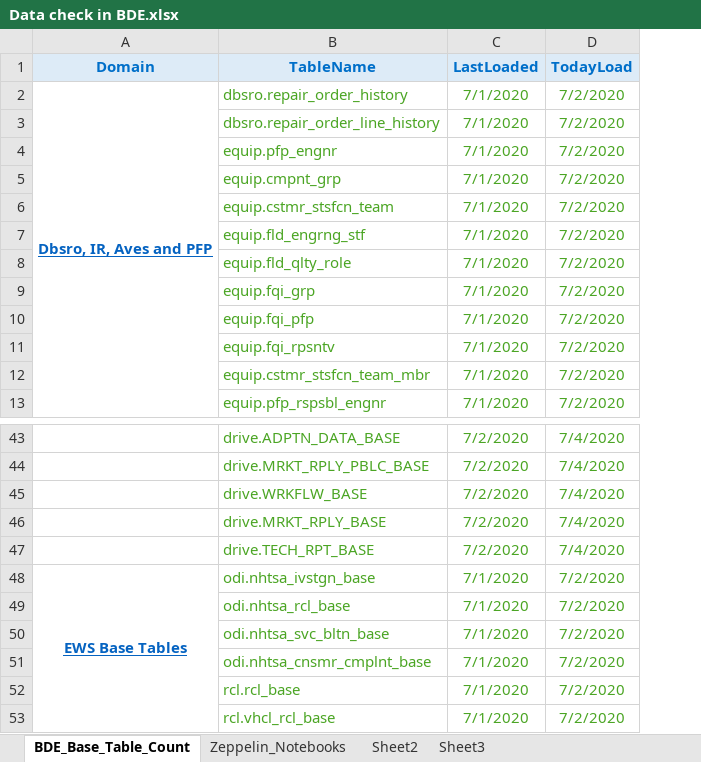
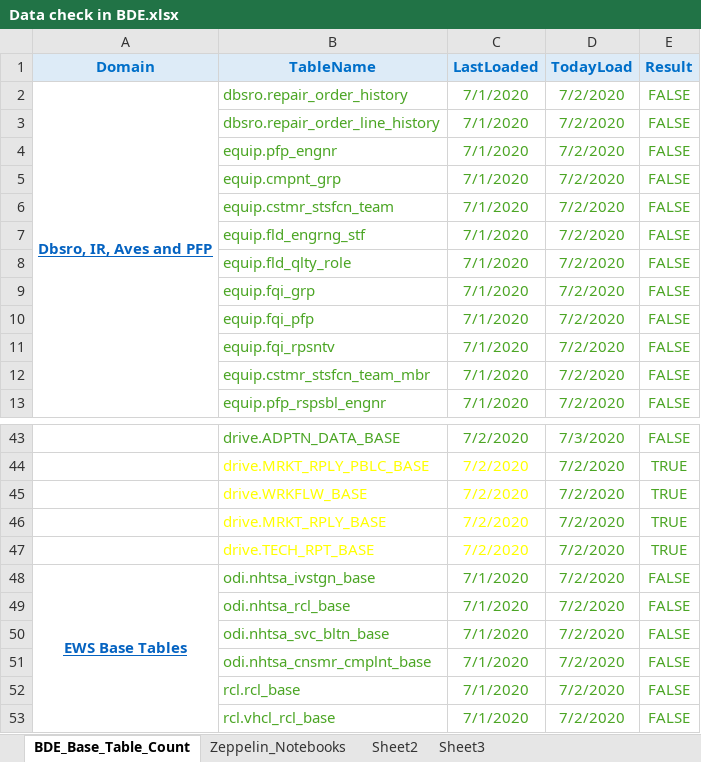
Before and after one commit to SivaInspy/TechM-Nissan, an Excel workbook: Daily Health Checkup/Data check in BDE.xlsx, sheet BDE_Base_Table_Count, drawn as a sheet; only a part is shown, gaps mark what is left out; values as stored, in another font and other column widths than the file's, no borders; the diff covers the shown part only; the diff names each change by its address in the sheet, - before the commit and + after, or states it on an @@ line.

```diff
--- a/Daily Health Checkup/Data check in BDE.xlsx (sheet BDE_Base_Table_Count)
+++ b/Daily Health Checkup/Data check in BDE.xlsx (sheet BDE_Base_Table_Count)
+column E (Result), rows 2-13: all FALSE; rows 43-53: FALSE | TRUE | TRUE | TRUE | TRUE | FALSE | FALSE | FALSE | FALSE | FALSE | FALSE
-D43 (TodayLoad): 7/4/2020
+D43 (TodayLoad): 7/3/2020
-B44:C47 text colour: #4BA524
+B44:C47 text colour: #FFFF00
-D44:D47 (TodayLoad): 7/4/2020
+D44:D47 (TodayLoad): 7/2/2020
```
Also changed, not shown: 43 edited cells and cell formats elsewhere in this sheet, Daily Health Checkup/EQUIP and EWS oozie jobs status dashboard report - July 2020.xlsx, Daily Health Checkup/Workflow_Info.xlsx, 9 other files.
